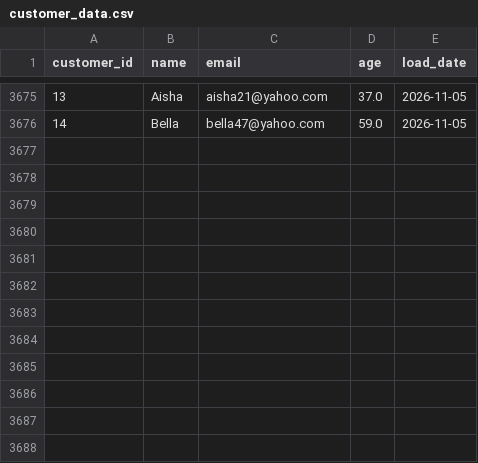
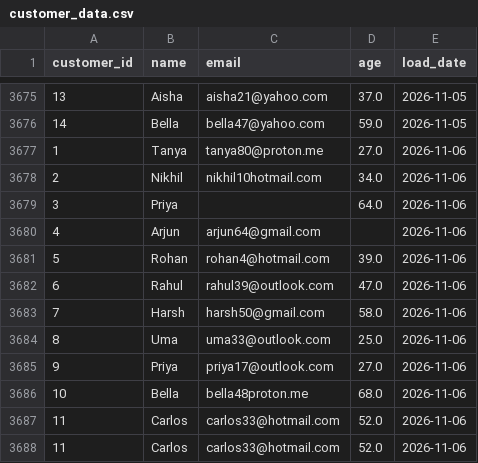
Before and after one commit to lokii2003/Enterprise-Data-Quality-Monitoring-Dashboard, a CSV file: raw_data/customer_data.csv, drawn as a sheet; only a part is shown, gaps mark what is left out.

```diff
--- a/raw_data/customer_data.csv
+++ b/raw_data/customer_data.csv
@@ -3676 +3676,13 @@ customer_id,name,email,age,load_date
 14,Bella,bella47@yahoo.com,59.0,2026-11-05
+1,Tanya,tanya80@proton.me,27.0,2026-11-06
+2,Nikhil,nikhil10hotmail.com,34.0,2026-11-06
+3,Priya,,64.0,2026-11-06
+4,Arjun,arjun64@gmail.com,,2026-11-06
+5,Rohan,rohan4@hotmail.com,39.0,2026-11-06
+6,Rahul,rahul39@outlook.com,47.0,2026-11-06
+7,Harsh,harsh50@gmail.com,58.0,2026-11-06
+8,Uma,uma33@outlook.com,25.0,2026-11-06
+9,Priya,priya17@outlook.com,27.0,2026-11-06
+10,Bella,bella48proton.me,68.0,2026-11-06
+11,Carlos,carlos33@hotmail.com,52.0,2026-11-06
+11,Carlos,carlos33@hotmail.com,52.0,2026-11-06
```
Also changed, not shown: 3 other files.
